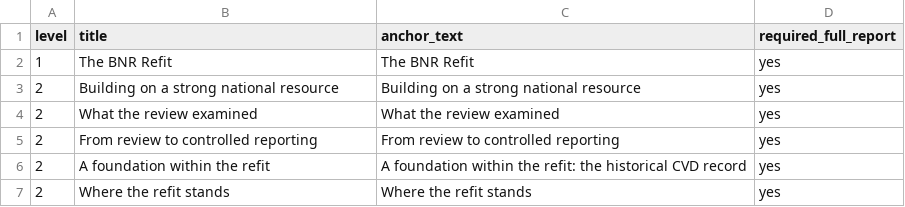
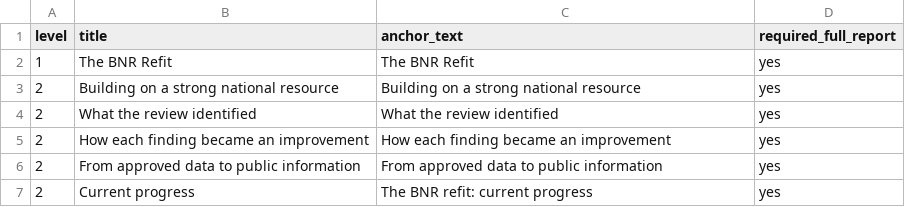
Before and after one commit to UWI-BNR/info-hub, a CSV file: scripts/stata/reporting/annual/2025/bnr_report_annual_2025_toc.csv, drawn as a sheet.

Commit message:
Technical manual review. Pass 18.

```diff
--- a/scripts/stata/reporting/annual/2025/bnr_report_annual_2025_toc.csv
+++ b/scripts/stata/reporting/annual/2025/bnr_report_annual_2025_toc.csv
@@ -3,5 +3,5 @@ level,title,anchor_text,required_full_report
 2,Building on a strong national resource,Building on a strong national resource,yes
-2,What the review examined,What the review examined,yes
-2,From review to controlled reporting,From review to controlled reporting,yes
-2,A foundation within the refit,A foundation within the refit: the historical CVD record,yes
-2,Where the refit stands,Where the refit stands,yes
+2,What the review identified,What the review identified,yes
+2,How each finding became an improvement,How each finding became an improvement,yes
+2,From approved data to public information,From approved data to public information,yes
+2,Current progress,The BNR refit: current progress,yes
```
Also changed, not shown: 11 other files.
